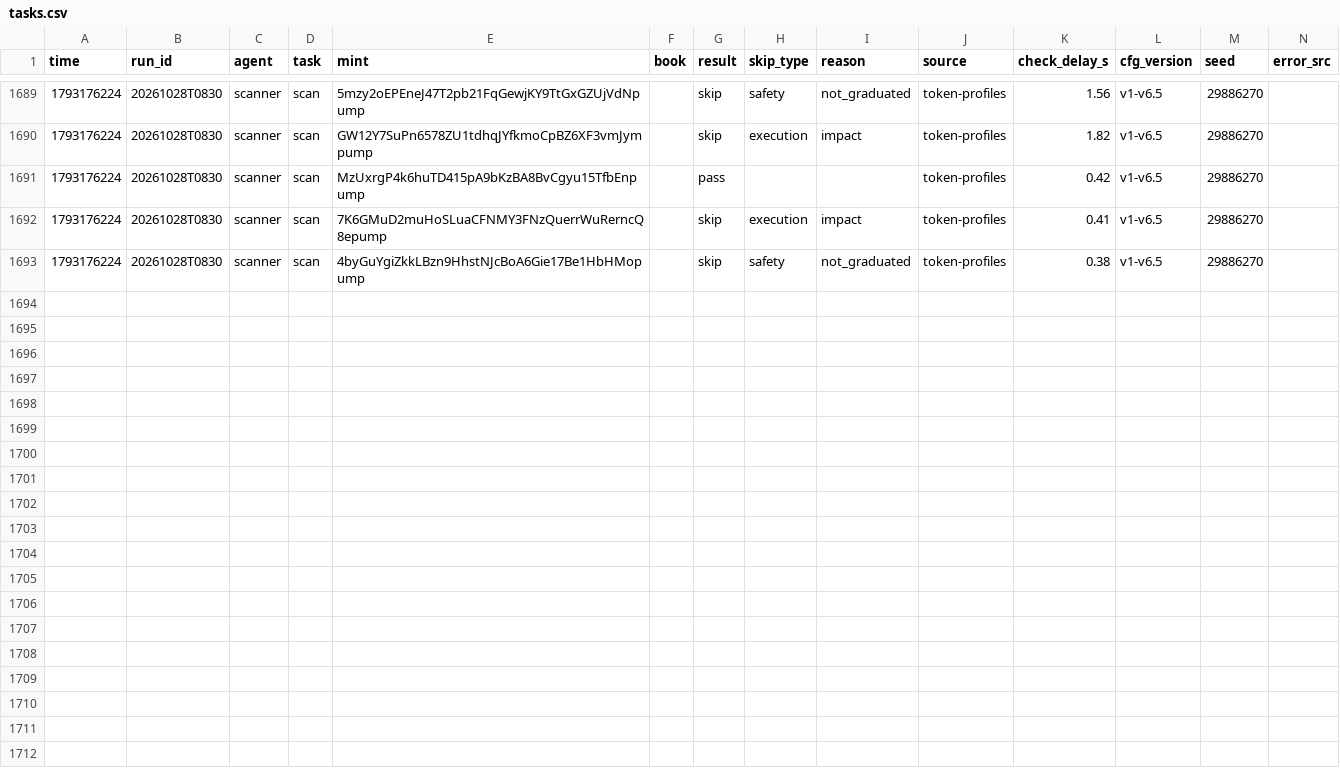
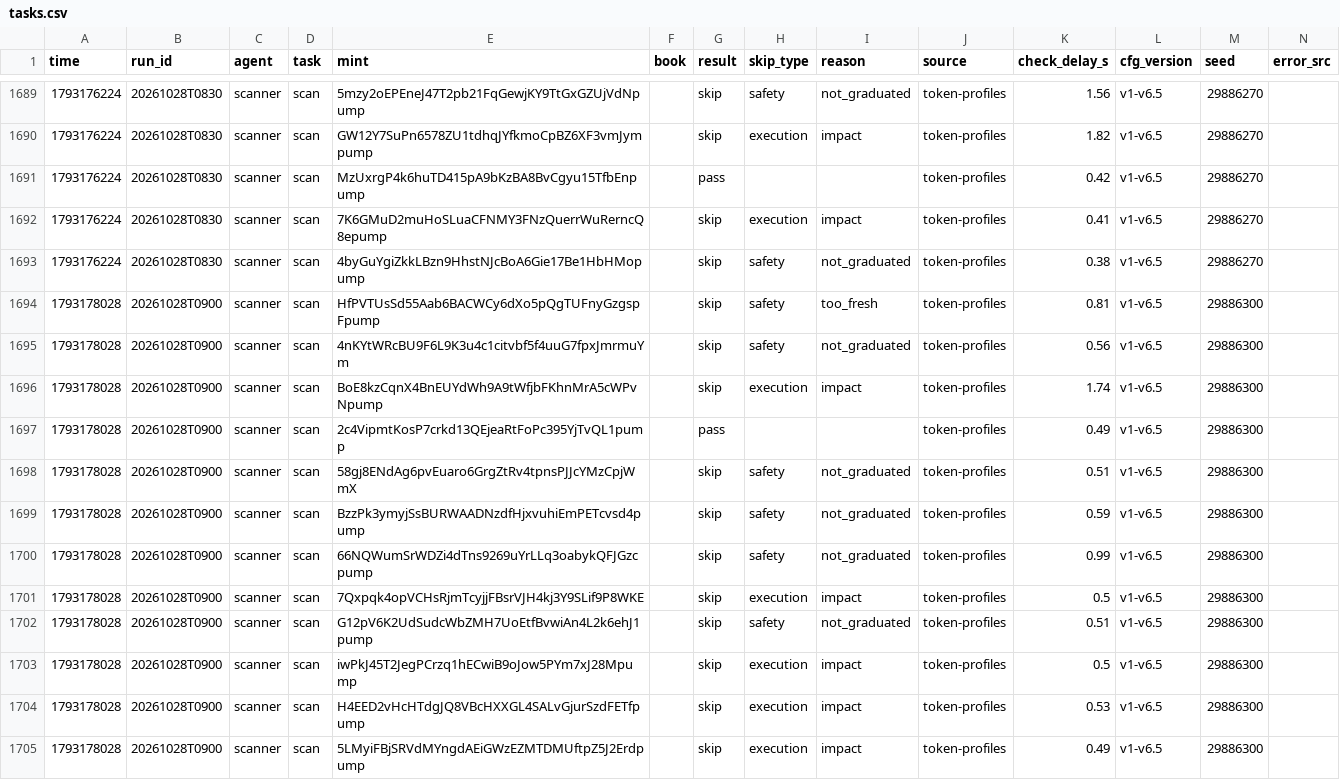
Before and after one commit to Zirqo-Dev/sightline, a CSV file: solana-desk/tasks.csv, drawn as a sheet; only a part is shown, gaps mark what is left out.

```diff
--- a/solana-desk/tasks.csv
+++ b/solana-desk/tasks.csv
@@ -1693 +1693,13 @@ time,run_id,agent,task,mint,book,result,skip_type,reason,source,check_delay_s,cf
 1793176224,20261028T0830,scanner,scan,4byGuYgiZkkLBzn9HhstNJcBoA6Gie17Be1HbHMopump,,skip,safety,not_graduated,token-profiles,0.38,v1-v6.5,29886270,
+1793178028,20261028T0900,scanner,scan,HfPVTUsSd55Aab6BACWCy6dXo5pQgTUFnyGzgspFpump,,skip,safety,too_fresh,token-profiles,0.81,v1-v6.5,29886300,
+1793178028,20261028T0900,scanner,scan,4nKYtWRcBU9F6L9K3u4c1citvbf5f4uuG7fpxJmrmuYm,,skip,safety,not_graduated,token-profiles,0.56,v1-v6.5,29886300,
+1793178028,20261028T0900,scanner,scan,BoE8kzCqnX4BnEUYdWh9A9tWfjbFKhnMrA5cWPvNpump,,skip,execution,impact,token-profiles,1.74,v1-v6.5,29886300,
+1793178028,20261028T0900,scanner,scan,2c4VipmtKosP7crkd13QEjeaRtFoPc395YjTvQL1pump,,pass,,,token-profiles,0.49,v1-v6.5,29886300,
+1793178028,20261028T0900,scanner,scan,58gj8ENdAg6pvEuaro6GrgZtRv4tpnsPJJcYMzCpjWmX,,skip,safety,not_graduated,token-profiles,0.51,v1-v6.5,29886300,
+1793178028,20261028T0900,scanner,scan,BzzPk3ymyjSsBURWAADNzdfHjxvuhiEmPETcvsd4pump,,skip,safety,not_graduated,token-profiles,0.59,v1-v6.5,29886300,
+1793178028,20261028T0900,scanner,scan,66NQWumSrWDZi4dTns9269uYrLLq3oabykQFJGzcpump,,skip,safety,not_graduated,token-profiles,0.99,v1-v6.5,29886300,
+1793178028,20261028T0900,scanner,scan,7Qxpqk4opVCHsRjmTcyjjFBsrVJH4kj3Y9SLif9P8WKE,,skip,execution,impact,token-profiles,0.5,v1-v6.5,29886300,
+1793178028,20261028T0900,scanner,scan,G12pV6K2UdSudcWbZMH7UoEtfBvwiAn4L2k6ehJ1pump,,skip,safety,not_graduated,token-profiles,0.51,v1-v6.5,29886300,
+1793178028,20261028T0900,scanner,scan,iwPkJ45T2JegPCrzq1hECwiB9oJow5PYm7xJ28Mpump,,skip,execution,impact,token-profiles,0.5,v1-v6.5,29886300,
+1793178028,20261028T0900,scanner,scan,H4EED2vHcHTdgJQ8VBcHXXGL4SALvGjurSzdFETfpump,,skip,execution,impact,token-profiles,0.53,v1-v6.5,29886300,
+1793178028,20261028T0900,scanner,scan,5LMyiFBjSRVdMYngdAEiGWzEZMTDMUftpZ5J2Erdpump,,skip,execution,impact,token-profiles,0.49,v1-v6.5,29886300,
```
Also changed, not shown: 2 other files.
